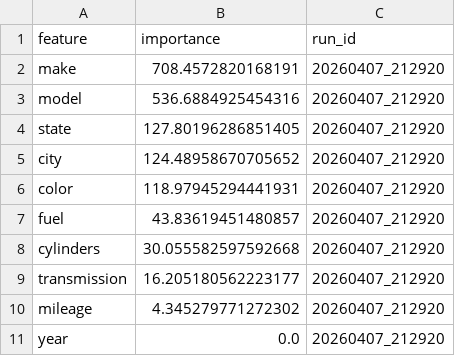
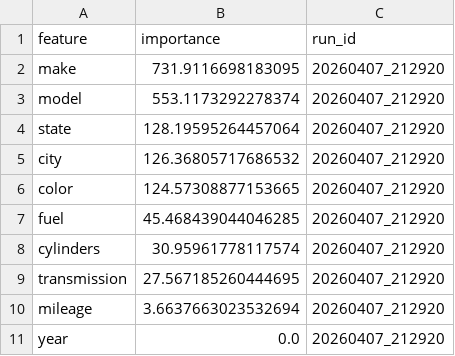
Before and after one commit to OPIM5512-bea13004/myscrapers-bea13004, a CSV file: model_results/importance/perm_importance_20260407_212920.csv, drawn as a sheet.

Commit message:
Add model artifacts

```diff
--- a/model_results/importance/perm_importance_20260407_212920.csv
+++ b/model_results/importance/perm_importance_20260407_212920.csv
@@ -1,11 +1,11 @@
 feature,importance,run_id
-make,708.4572820168191,20260407_212920
-model,536.6884925454316,20260407_212920
-state,127.80196286851405,20260407_212920
-city,124.48958670705652,20260407_212920
-color,118.97945294441931,20260407_212920
-fuel,43.83619451480857,20260407_212920
-cylinders,30.055582597592668,20260407_212920
-transmission,16.205180562223177,20260407_212920
-mileage,4.345279771272302,20260407_212920
+make,731.9116698183095,20260407_212920
+model,553.1173292278374,20260407_212920
+state,128.19595264457064,20260407_212920
+city,126.36805717686532,20260407_212920
+color,124.57308877153665,20260407_212920
+fuel,45.468439044046285,20260407_212920
+cylinders,30.95961778117574,20260407_212920
+transmission,27.567185260444695,20260407_212920
+mileage,3.6637663023532694,20260407_212920
 year,0.0,20260407_212920
```
